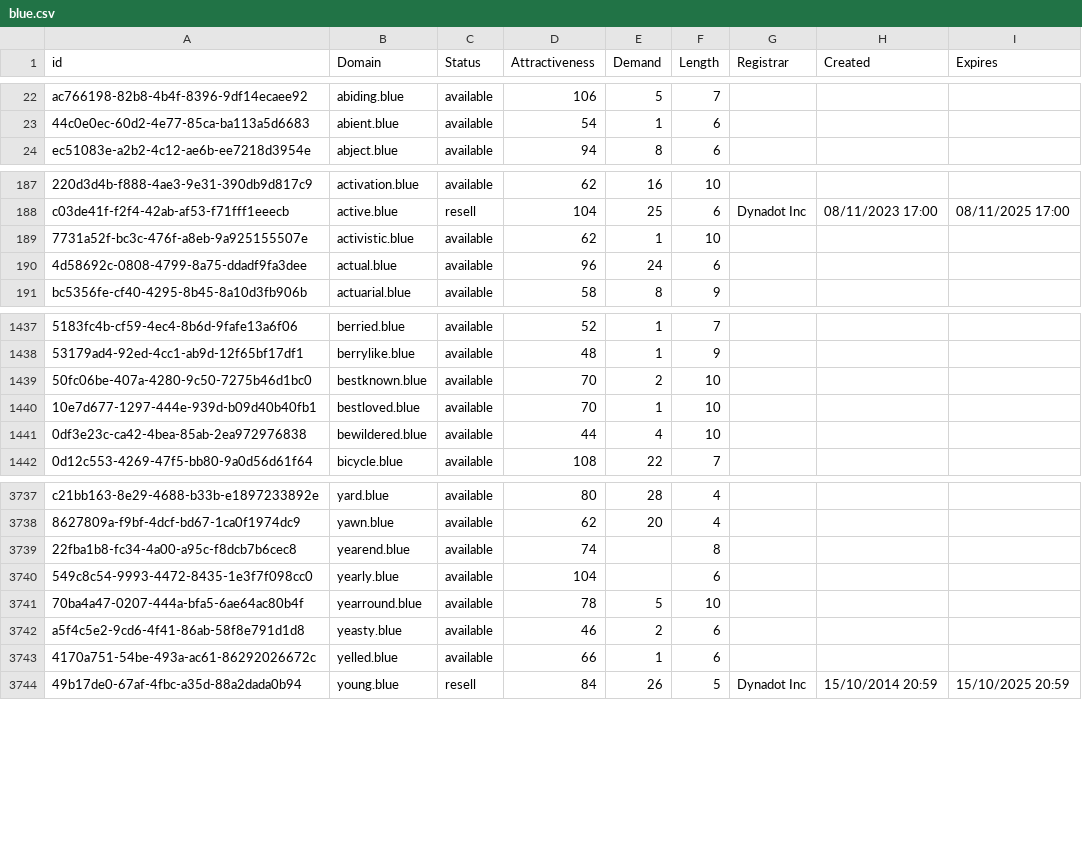
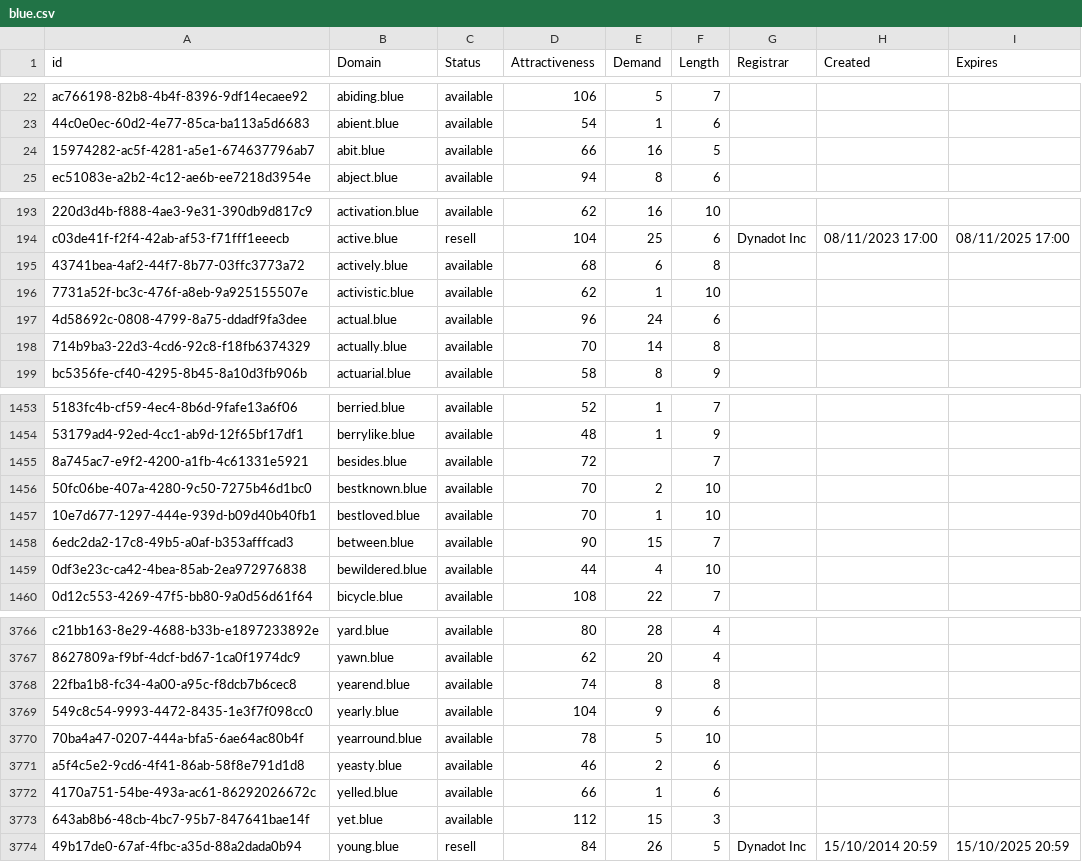
Before and after one commit to UniqueDomains/blue-oneword-domains, a CSV file: blue.csv, drawn as a sheet; only a part is shown, gaps mark what is left out; addresses are those after the commit; the diff covers the shown part only; the diff names each change by its address in the sheet, - before the commit and + after, or states it on an @@ line.

Commit message:
Domains update

```diff
--- a/blue.csv
+++ b/blue.csv
+row 24: 15974282-ac5f-4281-a5e1-674637796ab7 | abit.blue | available | 66 | 16 | 5
+row 195: 43741bea-4af2-44f7-8b77-03ffc3773a72 | actively.blue | available | 68 | 6 | 8
+row 198: 714b9ba3-22d3-4cd6-92c8-f18fb6374329 | actually.blue | available | 70 | 14 | 8
+row 1455: 8a745ac7-e9f2-4200-a1fb-4c61331e5921 | besides.blue | available | 72 |  | 7
+row 1458: 6edc2da2-17c8-49b5-a0af-b353afffcad3 | between.blue | available | 90 | 15 | 7
-E3768 (Demand): (empty)
+E3768 (Demand): 8
-E3769 (Demand): (empty)
+E3769 (Demand): 9
+row 3773: 643ab8b6-48cb-4bc7-95b7-847641bae14f | yet.blue | available | 112 | 15 | 3
```
Also changed, not shown: 24 added rows elsewhere in this file, 2 other files.
